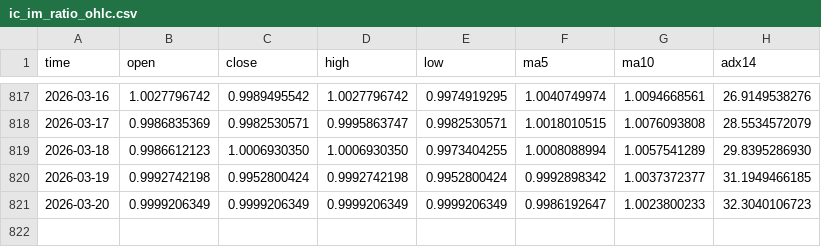
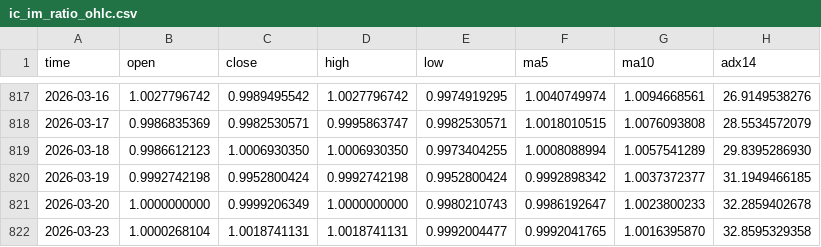
Before and after one commit to AZREALSS/ICIM, a CSV file: ic_im_ratio_ohlc.csv, drawn as a sheet; only a part is shown, gaps mark what is left out.

```diff
--- a/ic_im_ratio_ohlc.csv
+++ b/ic_im_ratio_ohlc.csv
@@ -820,2 +820,3 @@ time,open,close,high,low,ma5,ma10,adx14
 2026-03-19,0.9992742198,0.9952800424,0.9992742198,0.9952800424,0.9992898342,1.0037372377,31.1949466185
-2026-03-20,0.9999206349,0.9999206349,0.9999206349,0.9999206349,0.9986192647,1.0023800233,32.3040106723
+2026-03-20,1.0000000000,0.9999206349,1.0000000000,0.9980210743,0.9986192647,1.0023800233,32.2859402678
+2026-03-23,1.0000268104,1.0018741131,1.0018741131,0.9992004477,0.9992041765,1.0016395870,32.8595329358
```
Also changed, not shown: IC500.csv, IM1000.csv, 1 other file.
